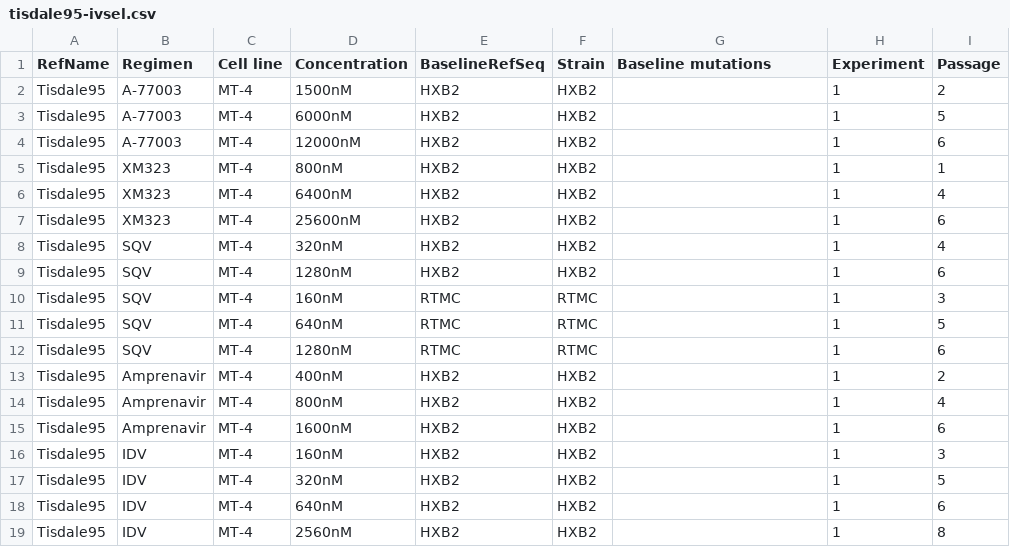
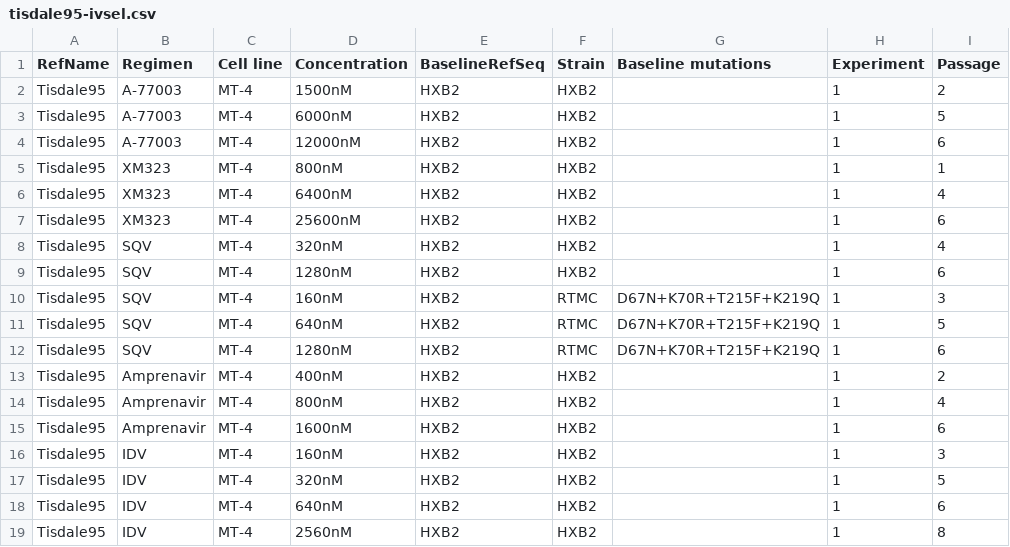
Before and after one commit to hivdb/hivdb3-payload, a CSV file: worksheets/invitro_selection/tisdale95-ivsel.csv, drawn as a sheet; only a part is shown; the diff names each change by its address in the sheet, - before the commit and + after, or states it on an @@ line.

Commit message:
Add isolate worksheets

```diff
--- a/worksheets/invitro_selection/tisdale95-ivsel.csv
+++ b/worksheets/invitro_selection/tisdale95-ivsel.csv
-E10:E12 (BaselineRefSeq): RTMC
+E10:E12 (BaselineRefSeq): HXB2
-G10:G12 (Baseline mutations): (empty)
+G10:G12 (Baseline mutations): D67N+K70R+T215F+K219Q
```
Also changed, not shown: worksheets/invitro_selection/brenner21-ivsel.csv, worksheets/invitro_selection/oliveira18-ivsel.csv, 3 other files.
